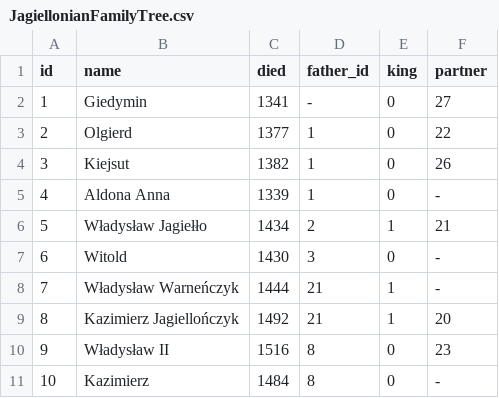
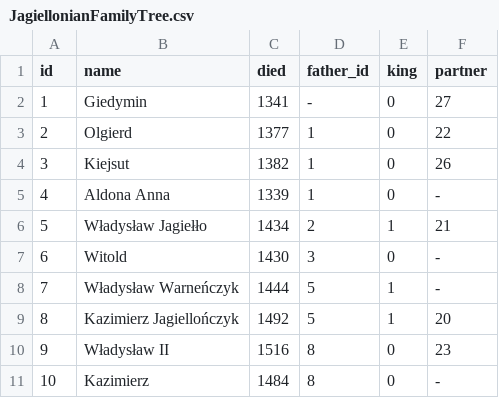
Before and after one commit to JakubPawlicki/Wizualizacja_danych, a CSV file: JagiellonianFamilyTree.csv, drawn as a sheet; only a part is shown.

Commit message:
Update JagiellonianFamilyTree.csv

```diff
--- a/JagiellonianFamilyTree.csv
+++ b/JagiellonianFamilyTree.csv
@@ -7,4 +7,4 @@ id,name,died,father_id,king,partner
 6,Witold,1430,3,0,-
-7,Władysław Warneńczyk,1444,21,1,-
-8,Kazimierz Jagiellończyk,1492,21,1,20
+7,Władysław Warneńczyk,1444,5,1,-
+8,Kazimierz Jagiellończyk,1492,5,1,20
 9,Władysław II,1516,8,0,23
```
